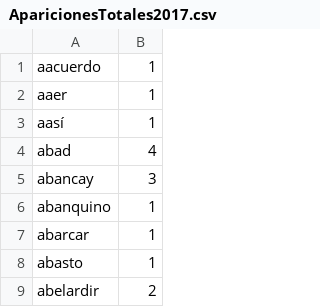
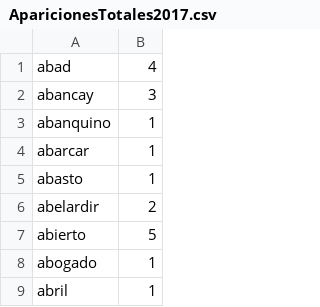
Before and after one commit to prami31/TransparenciaCongreso, a CSV file: Term Frequency/AparicionesTotales2017.csv, drawn as a sheet; only a part is shown; the shorter side is filled out with more unchanged rows; the diff names each change by its address in the sheet, - before the commit and + after, or states it on an @@ line.

```diff
--- a/Term Frequency/AparicionesTotales2017.csv
+++ b/Term Frequency/AparicionesTotales2017.csv
-row 1: aacuerdo | 1
-row 2: aaer | 1
-row 3: aasí | 1
```
Also changed, not shown: Term Frequency/AparicionesTotales.csv, Term Frequency/AparicionesTotales2020.csv, 2 other files.
